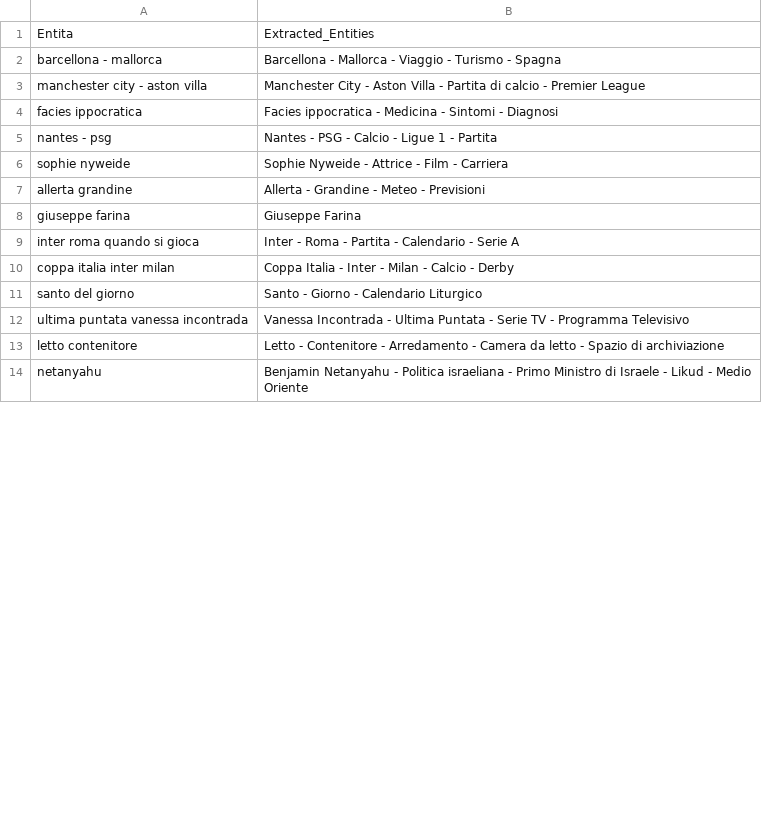
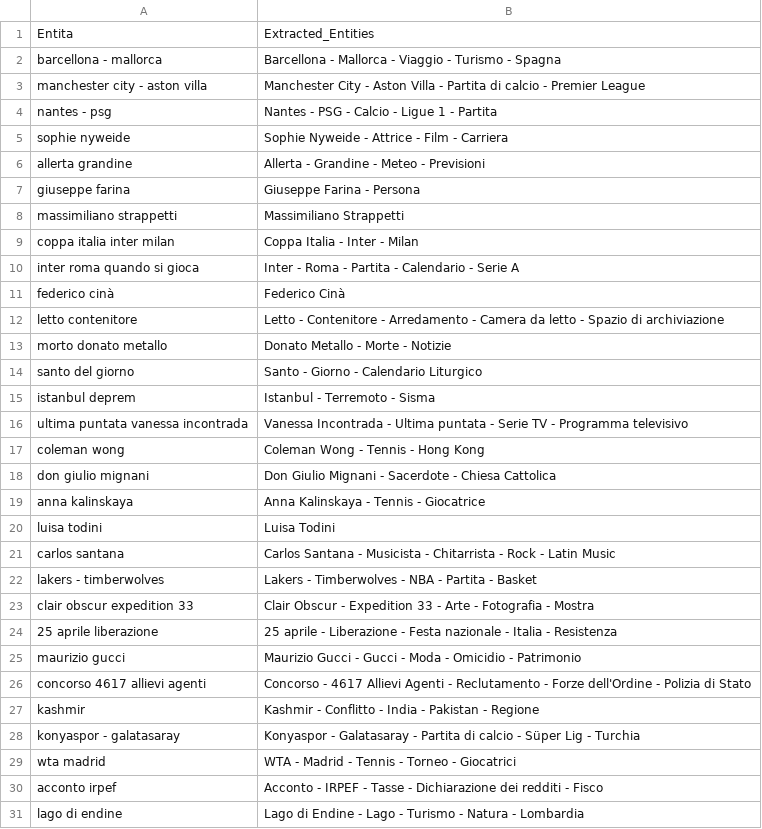
Before and after one commit to maledizionisrls/discover-prophet-website, a CSV file: checkpoint_data/04_openai_extracted_entities.csv, drawn as a sheet; only a part is shown; the shorter side is filled out with more unchanged rows; the diff covers the shown part only.

```diff
--- a/checkpoint_data/04_openai_extracted_entities.csv
+++ b/checkpoint_data/04_openai_extracted_entities.csv
@@ -3,3 +3,2 @@ barcellona - mallorca,Barcellona - Mallorca - Viaggio - Turismo - Spagna
 manchester city - aston villa,Manchester City - Aston Villa - Partita di calcio - Premier League
-facies ippocratica,Facies ippocratica - Medicina - Sintomi - Diagnosi
 nantes - psg,Nantes - PSG - Calcio - Ligue 1 - Partita
@@ -7,7 +6,26 @@ sophie nyweide,Sophie Nyweide - Attrice - Film - Carriera
 allerta grandine,Allerta - Grandine - Meteo - Previsioni
-giuseppe farina,Giuseppe Farina
+giuseppe farina,Giuseppe Farina - Persona
+massimiliano strappetti,Massimiliano Strappetti
+coppa italia inter milan,Coppa Italia - Inter - Milan
 inter roma quando si gioca,Inter - Roma - Partita - Calendario - Serie A
-coppa italia inter milan,Coppa Italia - Inter - Milan - Calcio - Derby
+federico cinà,Federico Cinà
+letto contenitore,Letto - Contenitore - Arredamento - Camera da letto - Spazio di archiviazione
+morto donato metallo,Donato Metallo - Morte - Notizie
 santo del giorno,Santo - Giorno - Calendario Liturgico
-ultima puntata vanessa incontrada,Vanessa Incontrada - Ultima Puntata - Serie TV - Programma Televisivo
-letto contenitore,Letto - Contenitore - Arredamento - Camera da letto - Spazio di archiviazione
+istanbul deprem,Istanbul - Terremoto - Sisma
+ultima puntata vanessa incontrada,Vanessa Incontrada - Ultima puntata - Serie TV - Programma televisivo
+coleman wong,Coleman Wong - Tennis - Hong Kong
+don giulio mignani,Don Giulio Mignani - Sacerdote - Chiesa Cattolica
+anna kalinskaya,Anna Kalinskaya - Tennis - Giocatrice
+luisa todini,Luisa Todini
+carlos santana,Carlos Santana - Musicista - Chitarrista - Rock - Latin Music
+lakers - timberwolves,Lakers - Timberwolves - NBA - Partita - Basket
+clair obscur expedition 33,Clair Obscur - Expedition 33 - Arte - Fotografia - Mostra
+25 aprile liberazione,25 aprile - Liberazione - Festa nazionale - Italia - Resistenza
+maurizio gucci,Maurizio Gucci - Gucci - Moda - Omicidio - Patrimonio
+concorso 4617 allievi agenti,Concorso - 4617 Allievi Agenti - Reclutamento - Forze dell'Ordine - Polizia di Stato
+kashmir,Kashmir - Conflitto - India - Pakistan - Regione
+konyaspor - galatasaray,Konyaspor - Galatasaray - Partita di calcio - Süper Lig - Turchia
+wta madrid,WTA - Madrid - Tennis - Torneo - Giocatrici
+acconto irpef,Acconto - IRPEF - Tasse - Dichiarazione dei redditi - Fisco
+lago di endine,Lago di Endine - Lago - Turismo - Natura - Lombardia
```
Also changed, not shown: 4 added rows, 16 removed rows and 12 moved rows elsewhere in this file, checkpoint_data/02_context_run_1_scores.csv, checkpoint_data/02_context_run_2_scores.csv, 5 other files.
